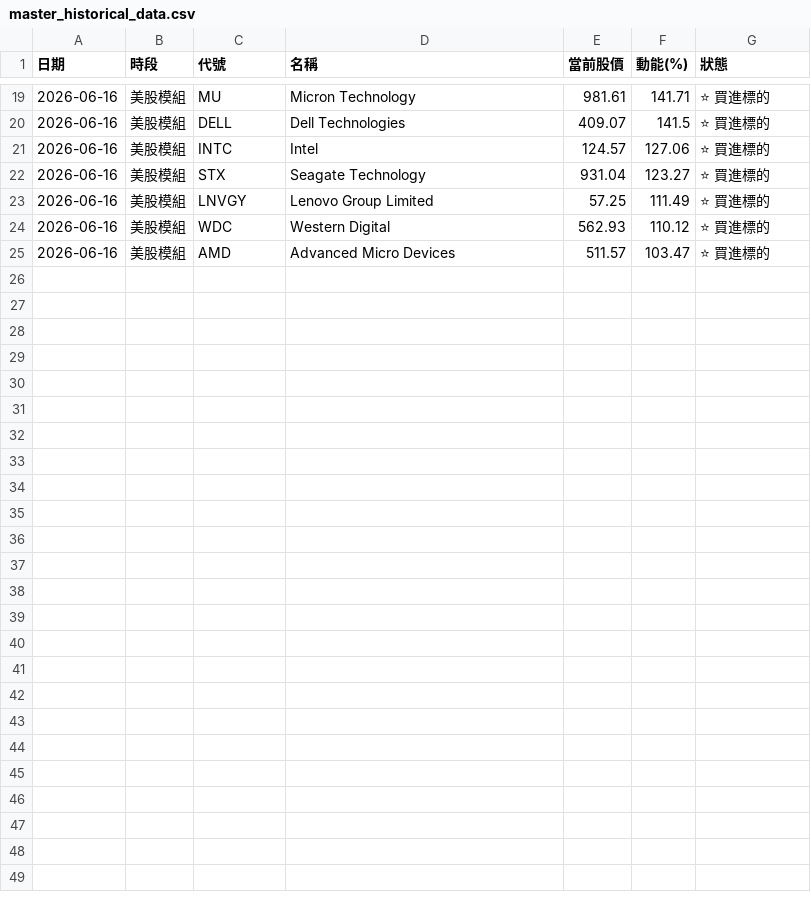
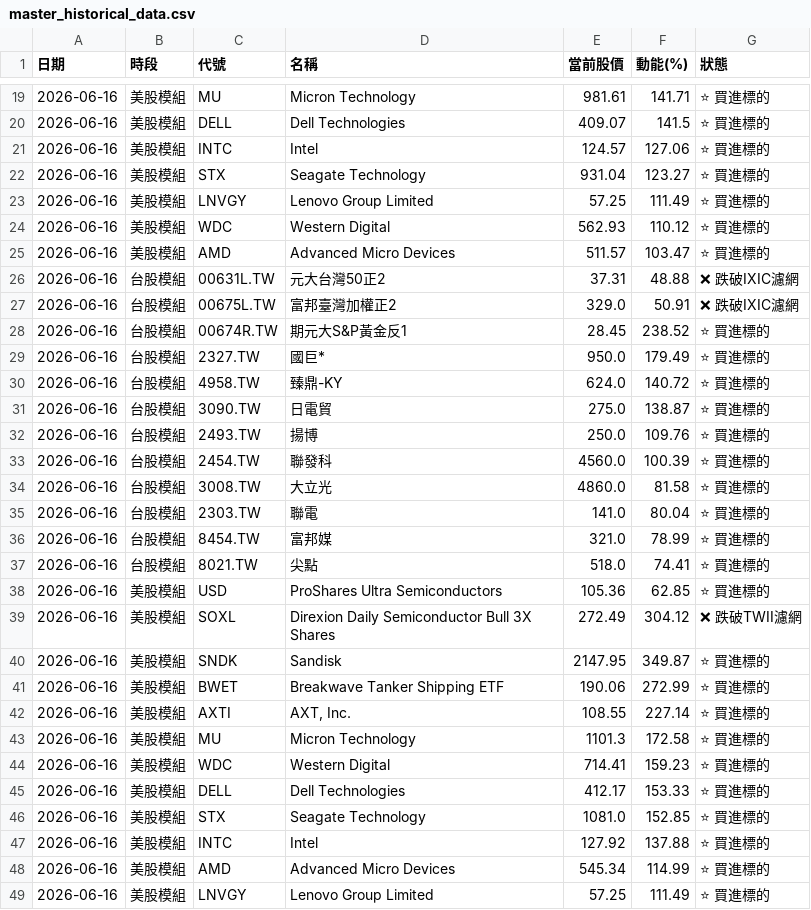
Before and after one commit to ainsliemile/TW_daily_stock, a CSV file: master_historical_data.csv, drawn as a sheet; only a part is shown, gaps mark what is left out; the diff names each change by its address in the sheet, - before the commit and + after, or states it on an @@ line.

```diff
--- a/master_historical_data.csv
+++ b/master_historical_data.csv
+row 26: 2026-06-16 | 台股模組 | 00631L.TW | 元大台灣50正2 | 37.31 | 48.88 | ❌ 跌破IXIC濾網
+row 27: 2026-06-16 | 台股模組 | 00675L.TW | 富邦臺灣加權正2 | 329.0 | 50.91 | ❌ 跌破IXIC濾網
+row 28: 2026-06-16 | 台股模組 | 00674R.TW | 期元大S&P黃金反1 | 28.45 | 238.52 | ⭐ 買進標的
+row 29: 2026-06-16 | 台股模組 | 2327.TW | 國巨* | 950.0 | 179.49 | ⭐ 買進標的
+row 30: 2026-06-16 | 台股模組 | 4958.TW | 臻鼎-KY | 624.0 | 140.72 | ⭐ 買進標的
+row 31: 2026-06-16 | 台股模組 | 3090.TW | 日電貿 | 275.0 | 138.87 | ⭐ 買進標的
+row 32: 2026-06-16 | 台股模組 | 2493.TW | 揚博 | 250.0 | 109.76 | ⭐ 買進標的
+row 33: 2026-06-16 | 台股模組 | 2454.TW | 聯發科 | 4560.0 | 100.39 | ⭐ 買進標的
+row 34: 2026-06-16 | 台股模組 | 3008.TW | 大立光 | 4860.0 | 81.58 | ⭐ 買進標的
+row 35: 2026-06-16 | 台股模組 | 2303.TW | 聯電 | 141.0 | 80.04 | ⭐ 買進標的
+row 36: 2026-06-16 | 台股模組 | 8454.TW | 富邦媒 | 321.0 | 78.99 | ⭐ 買進標的
+row 37: 2026-06-16 | 台股模組 | 8021.TW | 尖點 | 518.0 | 74.41 | ⭐ 買進標的
+row 38: 2026-06-16 | 美股模組 | USD | ProShares Ultra Semiconductors | 105.36 | 62.85 | ⭐ 買進標的
+row 39: 2026-06-16 | 美股模組 | SOXL | Direxion Daily Semiconductor Bull 3X Shares | 272.49 | 304.12 | ❌ 跌破TWII濾網
+row 40: 2026-06-16 | 美股模組 | SNDK | Sandisk | 2147.95 | 349.87 | ⭐ 買進標的
+row 41: 2026-06-16 | 美股模組 | BWET | Breakwave Tanker Shipping ETF | 190.06 | 272.99 | ⭐ 買進標的
+row 42: 2026-06-16 | 美股模組 | AXTI | AXT, Inc. | 108.55 | 227.14 | ⭐ 買進標的
+row 43: 2026-06-16 | 美股模組 | MU | Micron Technology | 1101.3 | 172.58 | ⭐ 買進標的
+row 44: 2026-06-16 | 美股模組 | WDC | Western Digital | 714.41 | 159.23 | ⭐ 買進標的
+row 45: 2026-06-16 | 美股模組 | DELL | Dell Technologies | 412.17 | 153.33 | ⭐ 買進標的
+row 46: 2026-06-16 | 美股模組 | STX | Seagate Technology | 1081.0 | 152.85 | ⭐ 買進標的
+row 47: 2026-06-16 | 美股模組 | INTC | Intel | 127.92 | 137.88 | ⭐ 買進標的
+row 48: 2026-06-16 | 美股模組 | AMD | Advanced Micro Devices | 545.34 | 114.99 | ⭐ 買進標的
+row 49: 2026-06-16 | 美股模組 | LNVGY | Lenovo Group Limited | 57.25 | 111.49 | ⭐ 買進標的
```
Also changed, not shown: 2 other files.
